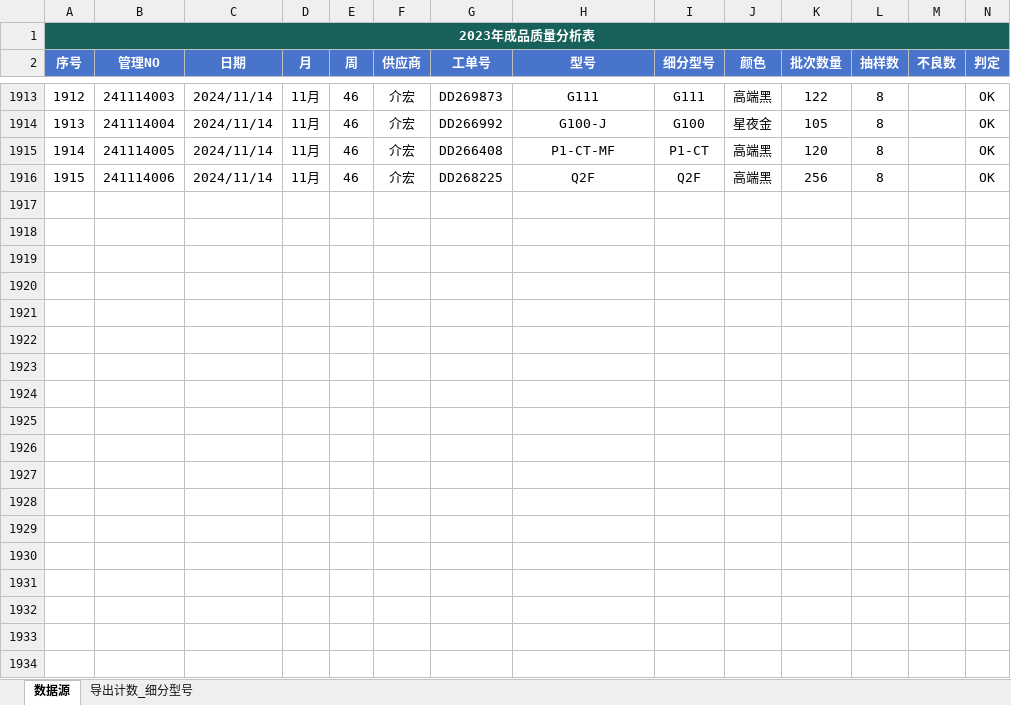
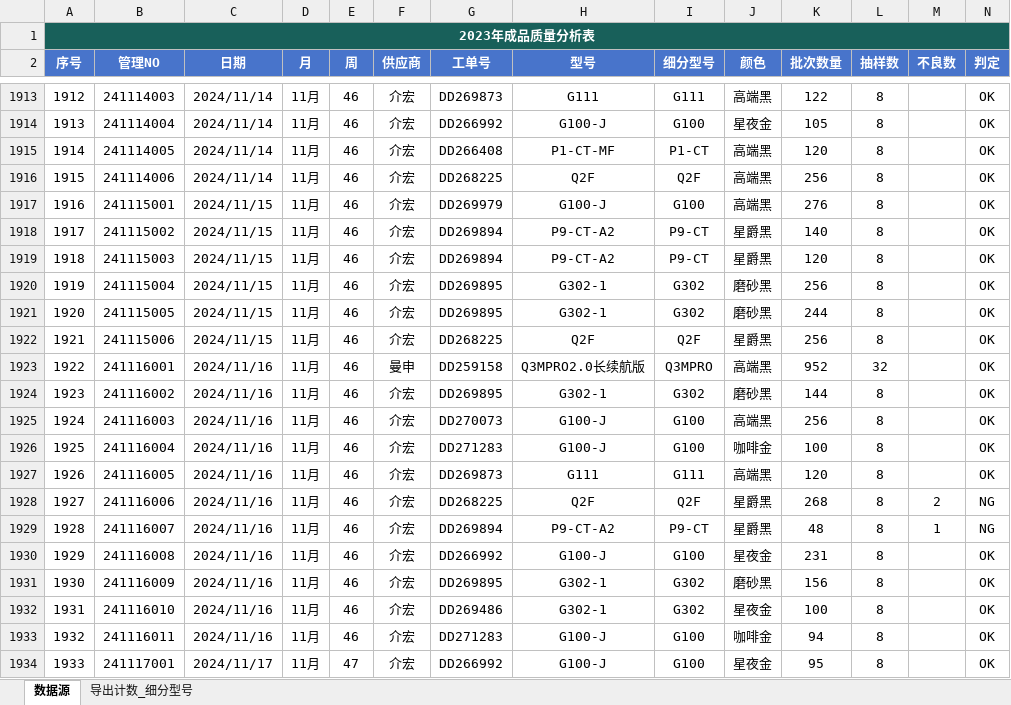
Before and after one commit to jayqunding1988/python_to_charts, an Excel workbook: product_data_of_oem.xlsx, sheet 数据源, drawn as a sheet; only a part is shown, gaps mark what is left out; values as stored, in another font and other column widths than the file's, no borders; conditional formats and table styles not drawn; rows hold the shown columns only; the diff covers the shown part only; the diff names each change by its address in the sheet, - before the commit and + after, or states it on an @@ line.

```diff
--- a/product_data_of_oem.xlsx (sheet 数据源)
+++ b/product_data_of_oem.xlsx (sheet 数据源)
+row 1917: 1916 | 241115001 | 2024/11/15 | 11月 | 46 | 介宏 | DD269979 | G100-J | G100 | 高端黑 | 276 | 8 |  | OK
+row 1918: 1917 | 241115002 | 2024/11/15 | 11月 | 46 | 介宏 | DD269894 | P9-CT-A2 | P9-CT | 星爵黑 | 140 | 8 |  | OK
+row 1919: 1918 | 241115003 | 2024/11/15 | 11月 | 46 | 介宏 | DD269894 | P9-CT-A2 | P9-CT | 星爵黑 | 120 | 8 |  | OK
+row 1920: 1919 | 241115004 | 2024/11/15 | 11月 | 46 | 介宏 | DD269895 | G302-1 | G302 | 磨砂黑 | 256 | 8 |  | OK
+row 1921: 1920 | 241115005 | 2024/11/15 | 11月 | 46 | 介宏 | DD269895 | G302-1 | G302 | 磨砂黑 | 244 | 8 |  | OK
+row 1922: 1921 | 241115006 | 2024/11/15 | 11月 | 46 | 介宏 | DD268225 | Q2F | Q2F | 星爵黑 | 256 | 8 |  | OK
+row 1923: 1922 | 241116001 | 2024/11/16 | 11月 | 46 | 曼申 | DD259158 | Q3MPRO2.0长续航版 | Q3MPRO | 高端黑 | 952 | 32 |  | OK
+row 1924: 1923 | 241116002 | 2024/11/16 | 11月 | 46 | 介宏 | DD269895 | G302-1 | G302 | 磨砂黑 | 144 | 8 |  | OK
+row 1925: 1924 | 241116003 | 2024/11/16 | 11月 | 46 | 介宏 | DD270073 | G100-J | G100 | 高端黑 | 256 | 8 |  | OK
+row 1926: 1925 | 241116004 | 2024/11/16 | 11月 | 46 | 介宏 | DD271283 | G100-J | G100 | 咖啡金 | 100 | 8 |  | OK
+row 1927: 1926 | 241116005 | 2024/11/16 | 11月 | 46 | 介宏 | DD269873 | G111 | G111 | 高端黑 | 120 | 8 |  | OK
+row 1928: 1927 | 241116006 | 2024/11/16 | 11月 | 46 | 介宏 | DD268225 | Q2F | Q2F | 星爵黑 | 268 | 8 | 2 | NG
+row 1929: 1928 | 241116007 | 2024/11/16 | 11月 | 46 | 介宏 | DD269894 | P9-CT-A2 | P9-CT | 星爵黑 | 48 | 8 | 1 | NG
+row 1930: 1929 | 241116008 | 2024/11/16 | 11月 | 46 | 介宏 | DD266992 | G100-J | G100 | 星夜金 | 231 | 8 |  | OK
+row 1931: 1930 | 241116009 | 2024/11/16 | 11月 | 46 | 介宏 | DD269895 | G302-1 | G302 | 磨砂黑 | 156 | 8 |  | OK
+row 1932: 1931 | 241116010 | 2024/11/16 | 11月 | 46 | 介宏 | DD269486 | G302-1 | G302 | 星夜金 | 100 | 8 |  | OK
+row 1933: 1932 | 241116011 | 2024/11/16 | 11月 | 46 | 介宏 | DD271283 | G100-J | G100 | 咖啡金 | 94 | 8 |  | OK
+row 1934: 1933 | 241117001 | 2024/11/17 | 11月 | 47 | 介宏 | DD266992 | G100-J | G100 | 星夜金 | 95 | 8 |  | OK
```
Also changed, not shown: 26 added rows elsewhere in this sheet, 4 other files.
